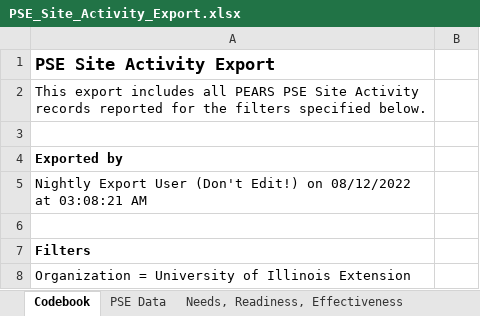
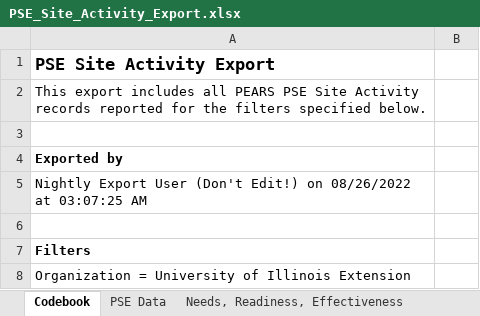
Before and after one commit to jstadni2/pears_nightly_export_reformatting, an Excel workbook: sample_inputs/PSE_Site_Activity_Export.xlsx, sheet Codebook, drawn as a sheet; only a part is shown; values as stored, in another font and other column widths than the file's, no borders; the diff covers the shown part only; the diff names each change by its address in the sheet, - before the commit and + after, or states it on an @@ line.

```diff
--- a/sample_inputs/PSE_Site_Activity_Export.xlsx (sheet Codebook)
+++ b/sample_inputs/PSE_Site_Activity_Export.xlsx (sheet Codebook)
-A5: …Edit!) on 08/12/2022 at 03:08:21 AM
+A5: …Edit!) on 08/26/2022 at 03:07:25 AM
```
Also changed, not shown: 9 added rows and 4 edited cells elsewhere in this sheet, sheet PSE Data, sheet Changes, sheet Collaborators, sheet Needs, Readiness, Effectiveness, sheet Recognition and Media Coverage, sheet Individual Assessments, 1 more sheet, sample_inputs/Coalition_Export.xlsx, sample_outputs/Coalition_Export.xlsx, 7 other files.
